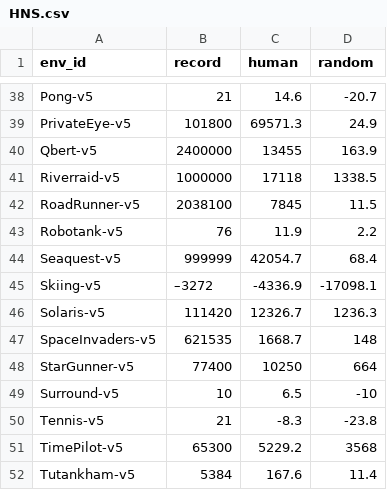
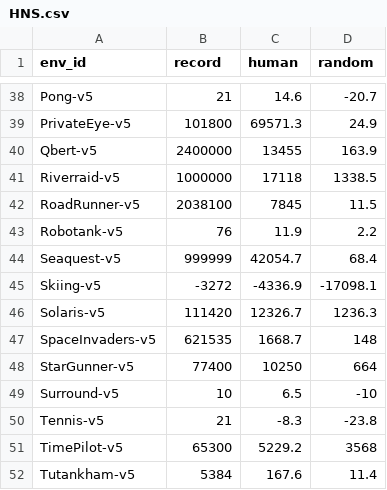
Before and after one commit to RyanNavillus/PPO-v3, a CSV file: HNS.csv, drawn as a sheet; only a part is shown, gaps mark what is left out.

```diff
--- a/HNS.csv
+++ b/HNS.csv
@@ -44,3 +44,3 @@ Robotank-v5,76,11.9,2.2
 Seaquest-v5,999999,42054.7,68.4
-Skiing-v5,–3272,-4336.9,-17098.1
+Skiing-v5,-3272,-4336.9,-17098.1
 Solaris-v5,111420,12326.7,1236.3
```
Also changed, not shown: ppo_v3/HNS.csv, 2 other files.
